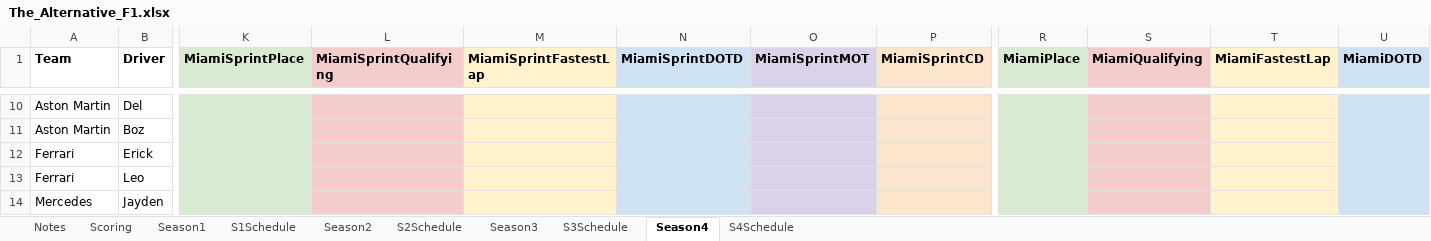
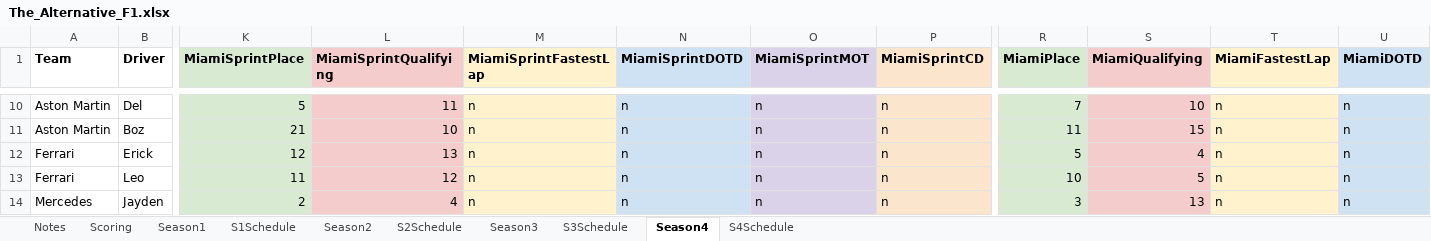
Before and after one commit to PKnowlez/F1Season4, an Excel workbook: The_Alternative_F1.xlsx, sheet Season4, drawn as a sheet; only a part is shown, gaps mark what is left out; values as stored, in another font and other column widths than the file's, no borders; charts and pictures not drawn; the diff covers the shown part only; the diff names each change by its address in the sheet, - before the commit and + after, or states it on an @@ line.

Commit message:
points only after miami (unofficial)

```diff
--- a/The_Alternative_F1.xlsx (sheet Season4)
+++ b/The_Alternative_F1.xlsx (sheet Season4)
-K10 (MiamiSprintPlace): (empty)
+K10 (MiamiSprintPlace): 5
-L10 (MiamiSprintQualifying): (empty)
+L10 (MiamiSprintQualifying): 11
-M10:M14 (MiamiSprintFastestLap): (empty)
+M10:M14 (MiamiSprintFastestLap): n
-N10:N14 (MiamiSprintDOTD): (empty)
+N10:N14 (MiamiSprintDOTD): n
-O10:O14 (MiamiSprintMOT): (empty)
+O10:O14 (MiamiSprintMOT): n
-P10:P14 (MiamiSprintCD): (empty)
+P10:P14 (MiamiSprintCD): n
-R10 (MiamiPlace): (empty)
+R10 (MiamiPlace): 7
-S10 (MiamiQualifying): (empty)
+S10 (MiamiQualifying): 10
-T10:T14 (MiamiFastestLap): (empty)
+T10:T14 (MiamiFastestLap): n
-U10:U14 (MiamiDOTD): (empty)
+U10:U14 (MiamiDOTD): n
-K11 (MiamiSprintPlace): (empty)
+K11 (MiamiSprintPlace): 21
-L11 (MiamiSprintQualifying): (empty)
+L11 (MiamiSprintQualifying): 10
-R11 (MiamiPlace): (empty)
+R11 (MiamiPlace): 11
-S11 (MiamiQualifying): (empty)
+S11 (MiamiQualifying): 15
-K12 (MiamiSprintPlace): (empty)
+K12 (MiamiSprintPlace): 12
-L12 (MiamiSprintQualifying): (empty)
+L12 (MiamiSprintQualifying): 13
-R12 (MiamiPlace): (empty)
+R12 (MiamiPlace): 5
-S12 (MiamiQualifying): (empty)
+S12 (MiamiQualifying): 4
-K13 (MiamiSprintPlace): (empty)
+K13 (MiamiSprintPlace): 11
-L13 (MiamiSprintQualifying): (empty)
+L13 (MiamiSprintQualifying): 12
-R13 (MiamiPlace): (empty)
+R13 (MiamiPlace): 10
-S13 (MiamiQualifying): (empty)
+S13 (MiamiQualifying): 5
-K14 (MiamiSprintPlace): (empty)
+K14 (MiamiSprintPlace): 2
-L14 (MiamiSprintQualifying): (empty)
+L14 (MiamiSprintQualifying): 4
-R14 (MiamiPlace): (empty)
+R14 (MiamiPlace): 3
-S14 (MiamiQualifying): (empty)
+S14 (MiamiQualifying): 13
```
Also changed, not shown: 140 edited cells and cell formats elsewhere in this sheet, formulas that keep their value.
